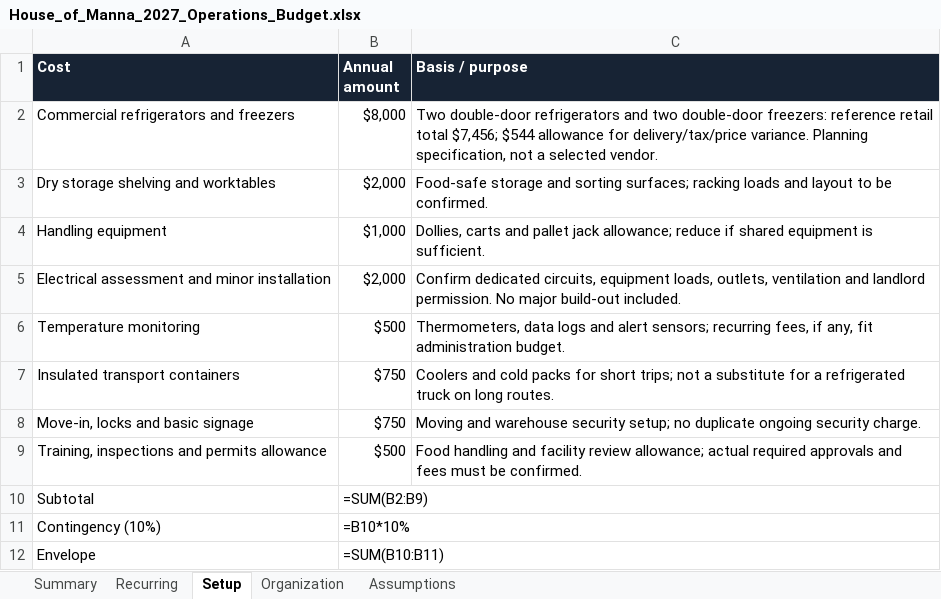
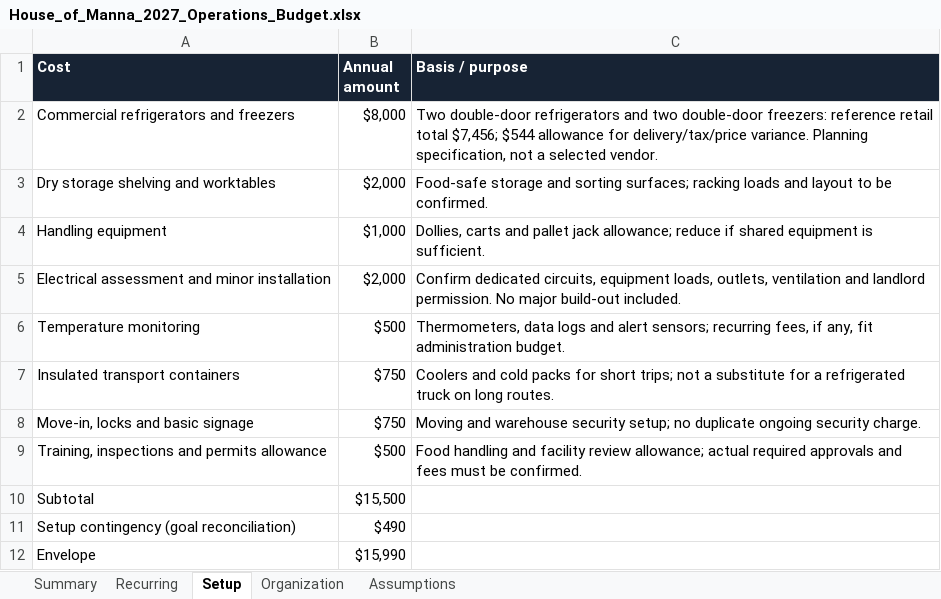
Before and after one commit to chadelliot/TheHouseofManna, an Excel workbook: documents/House_of_Manna_2027_Operations_Budget.xlsx, sheet Setup, drawn as a sheet; values as stored, in another font and other column widths than the file's, no borders; formulas without a stored value are shown as written; removed rows and columns are numbered as before the commit, all else as after; the diff names each change by its address in the sheet, - before the commit and + after, or states it on an @@ line.

```diff
--- a/documents/House_of_Manna_2027_Operations_Budget.xlsx (sheet Setup)
+++ b/documents/House_of_Manna_2027_Operations_Budget.xlsx (sheet Setup)
-B10 (Annual amount): =SUM(B2:B9)
+B10 (Annual amount): $15,500
-row 11: Contingency (10%) | =B10*10%
+row 11: Setup contingency (goal reconciliation) | $490
-B12 (Annual amount): =SUM(B10:B11)
+B12 (Annual amount): $15,990
```
Also changed, not shown: sheet Summary, sheet Organization, sheet Recurring, sheet Assumptions, 2 other files.
